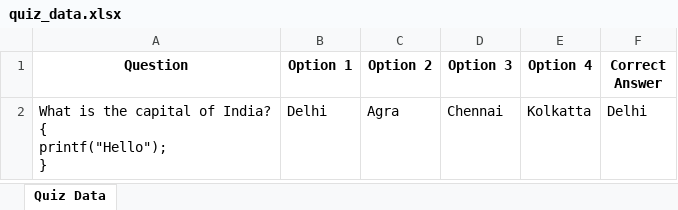
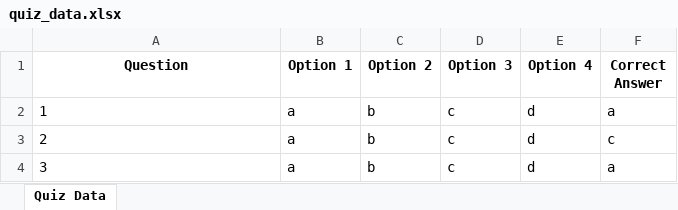
Before and after one commit to vinay223344/sai, an Excel workbook: quiz_data.xlsx, sheet Quiz Data, drawn as a sheet; values as stored, in another font and other column widths than the file's, no borders; removed rows and columns are numbered as before the commit, all else as after; ↵ is a line break in a cell; the diff names each change by its address in the sheet, - before the commit and + after, or states it on an @@ line.

Commit message:
Updating quiz data

```diff
--- a/quiz_data.xlsx (sheet Quiz Data)
+++ b/quiz_data.xlsx (sheet Quiz Data)
-row 2: What is the capital of India? ↵ { ↵ printf("Hello"); ↵ } | Delhi | Agra | Chennai | Kolkatta | Delhi
+row 2: 1 | a | b | c | d | a
+row 3: 2 | a | b | c | d | c
+row 4: 3 | a | b | c | d | a
```
